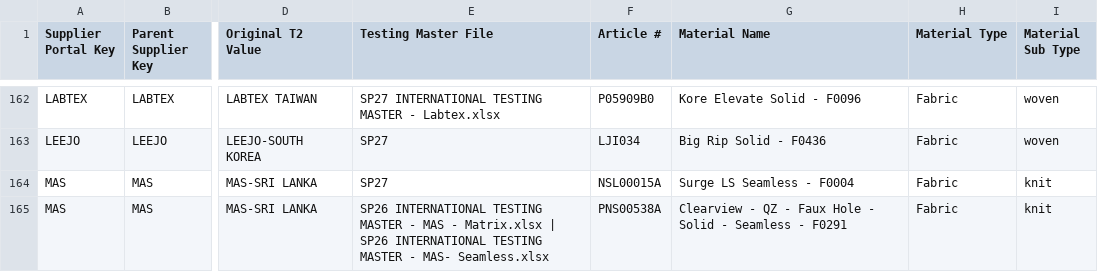
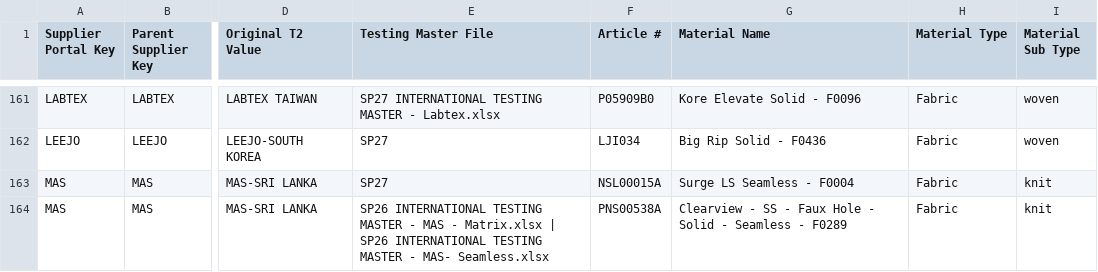
Before and after one commit to chihyang1/vuori-compliance-dashboard, a CSV file: Fabric Records Master.csv, drawn as a sheet; only a part is shown, gaps mark what is left out; addresses are those after the commit; the diff covers the shown part only; the diff names each change by its address in the sheet, - before the commit and + after, or states it on an @@ line.

Commit message:
Add files via upload

```diff
--- a/Fabric Records Master.csv
+++ b/Fabric Records Master.csv
-G164 (Material Name): Clearview - QZ - Faux Hole - Solid - Seamless - F0291
+G164 (Material Name): Clearview - SS - Faux Hole - Solid - Seamless - F0289
```
Also changed, not shown: 2 removed rows and 3 edited cells elsewhere in this file.
